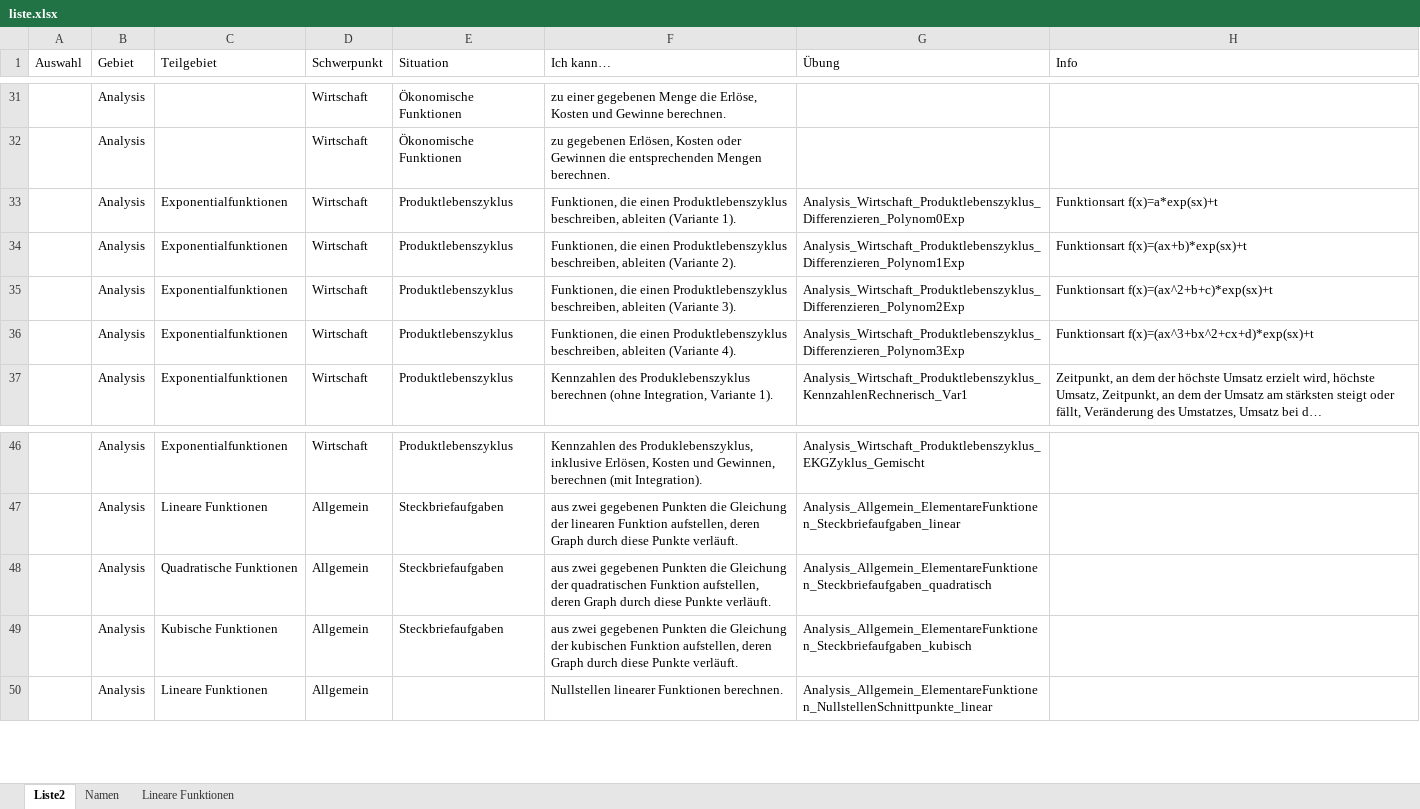
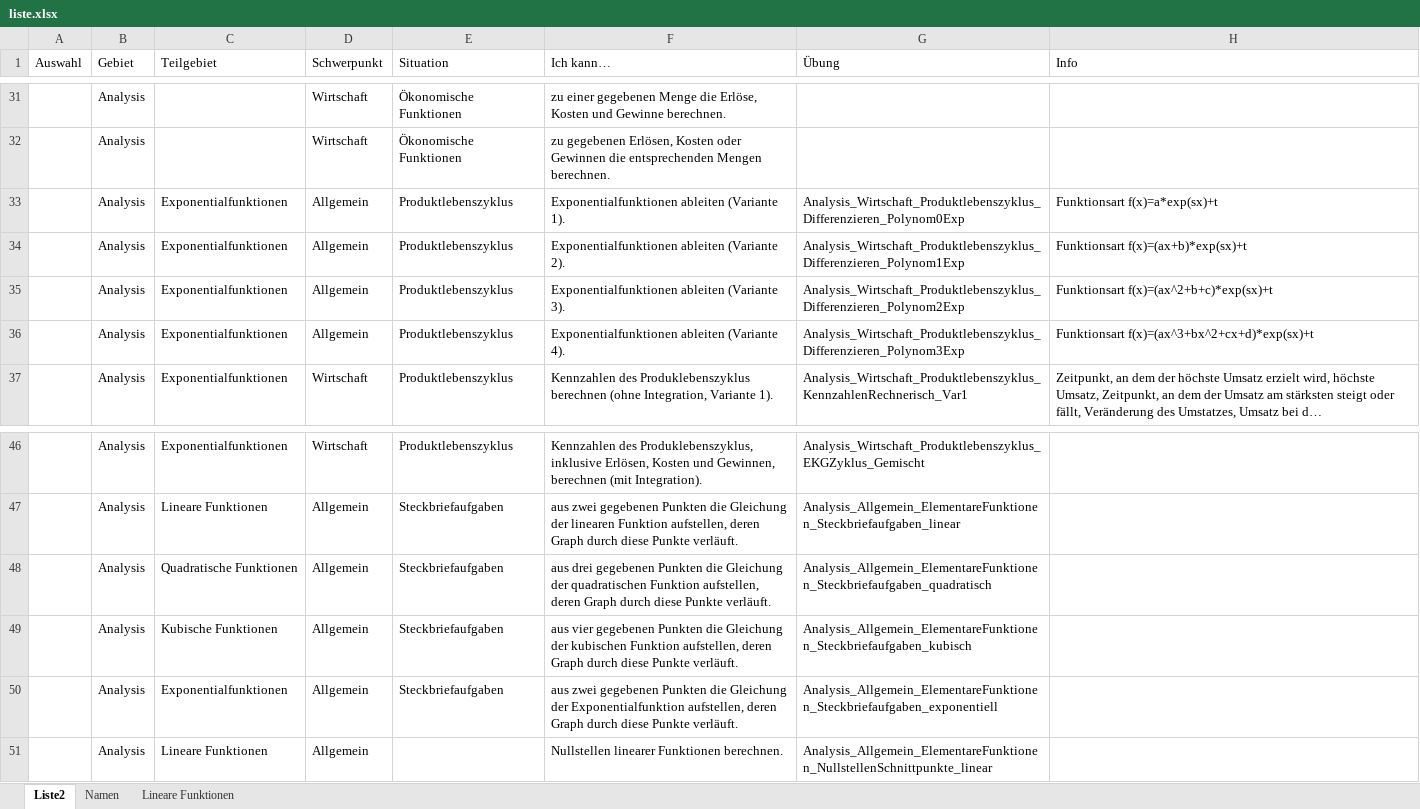
Before and after one commit to MatheDoc/digitalmath, an Excel workbook: liste.xlsx, sheet Liste2, drawn as a sheet; only a part is shown, gaps mark what is left out; long unchanged cells end in …; values as stored, in another font and other column widths than the file's, no borders; table styles not drawn; the diff names each change by its address in the sheet, - before the commit and + after, or states it on an @@ line.

```diff
--- a/liste.xlsx (sheet Liste2)
+++ b/liste.xlsx (sheet Liste2)
-D33:D36 (Schwerpunkt): Wirtschaft
+D33:D36 (Schwerpunkt): Allgemein
-F33 (Ich kann…): Funktionen, die einen Produktlebenszyklus beschreiben, ableiten (Variante…
+F33 (Ich kann…): Exponentialfunktionen ableiten (Variante…
-F34 (Ich kann…): Funktionen, die einen Produktlebenszyklus beschreiben, ableiten (Variante…
+F34 (Ich kann…): Exponentialfunktionen ableiten (Variante…
-F35 (Ich kann…): Funktionen, die einen Produktlebenszyklus beschreiben, ableiten (Variante…
+F35 (Ich kann…): Exponentialfunktionen ableiten (Variante…
-F36 (Ich kann…): Funktionen, die einen Produktlebenszyklus beschreiben, ableiten (Variante…
+F36 (Ich kann…): Exponentialfunktionen ableiten (Variante…
-F48 (Ich kann…): aus zwei gegebenen Punkten…
+F48 (Ich kann…): aus drei gegebenen Punkten…
-F49 (Ich kann…): aus zwei gegebenen Punkten…
+F49 (Ich kann…): aus vier gegebenen Punkten…
+row 50:  | Analysis | Exponentialfunktionen | Allgemein | Steckbriefaufgaben | aus zwei gegebenen Punkten die Gleichung der Exponentialfunktion aufstellen, deren Graph durch diese Punkte verläuft. | Analysis_Allgemein_ElementareFunktionen_Steckbriefaufgaben_exponentiell
```
Also changed, not shown: 18 other files.
